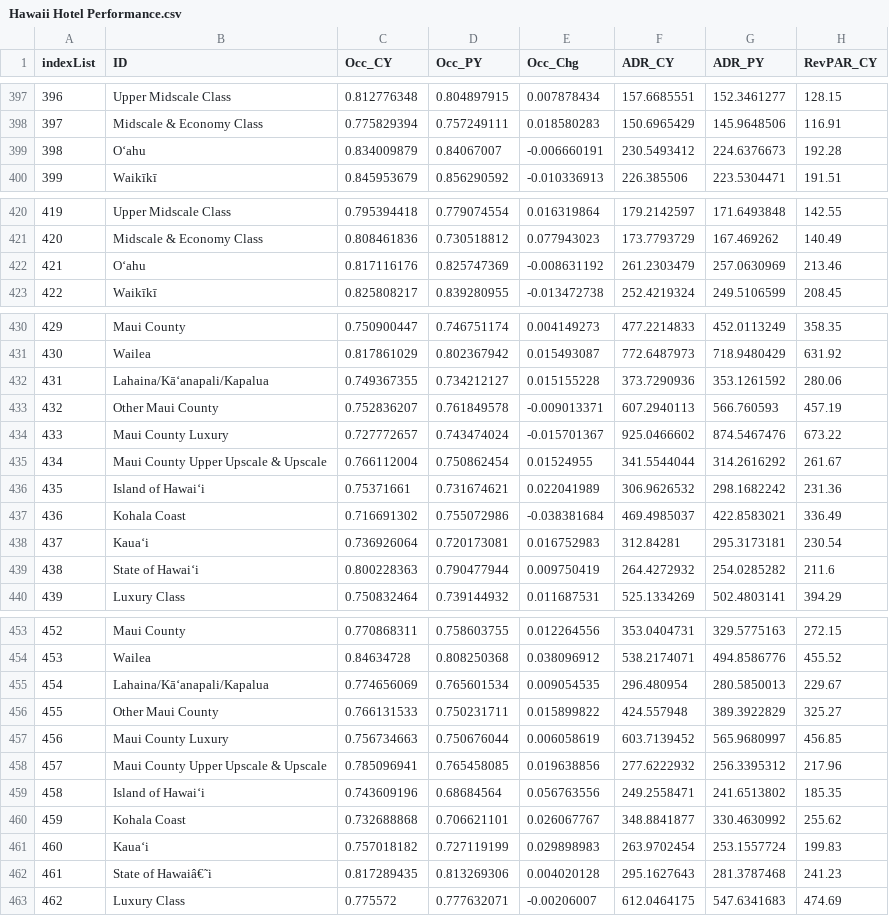
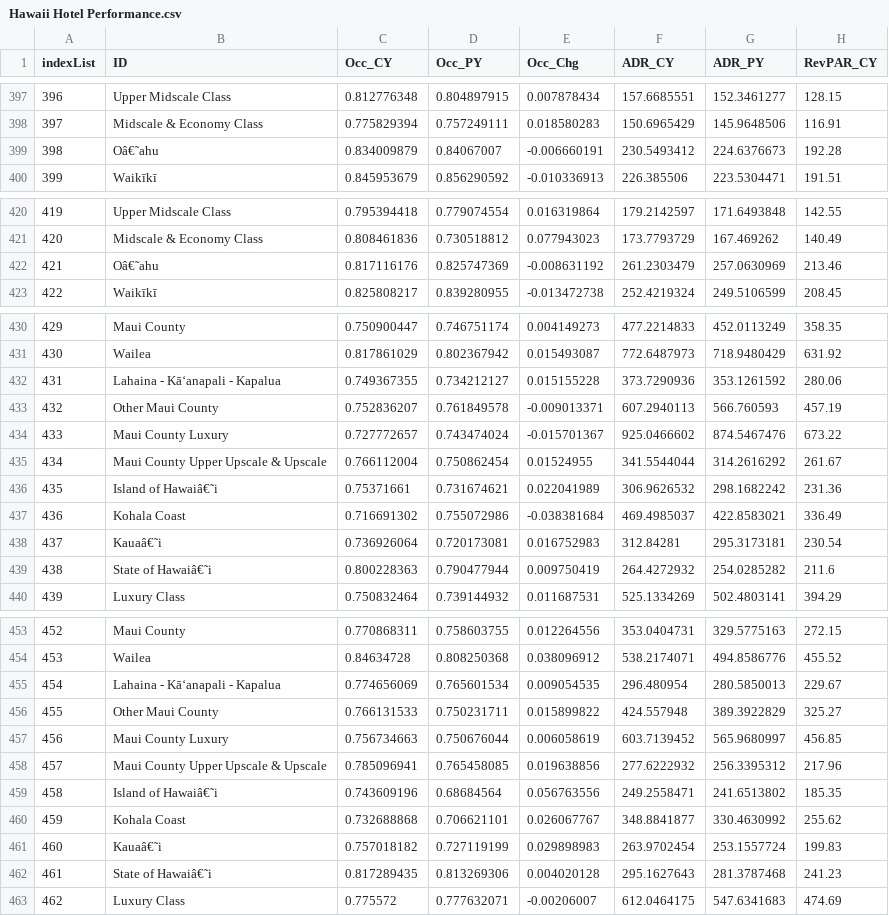
Before and after one commit to silverwestdev/Hotel-Real-Estate-Data, a CSV file: Hawaii Hotel Performance.csv, drawn as a sheet; only a part is shown, gaps mark what is left out; the diff covers the shown part only; the diff names each change by its address in the sheet, - before the commit and + after, or states it on an @@ line.

Commit message:
Update Hawaii Hotel Performance.csv

```diff
--- a/Hawaii Hotel Performance.csv
+++ b/Hawaii Hotel Performance.csv
-B399 (ID): O‘ahu
+B399 (ID): Oâ€˜ahu
-B422 (ID): O‘ahu
+B422 (ID): Oâ€˜ahu
-B432 (ID): Lahaina/Kā‘anapali/Kapalua
+B432 (ID): Lahaina - Kā‘anapali - Kapalua
-B436 (ID): Island of Hawai‘i
+B436 (ID): Island of Hawaiâ€˜i
-B438 (ID): Kaua‘i
+B438 (ID): Kauaâ€˜i
-B439 (ID): State of Hawai‘i
+B439 (ID): State of Hawaiâ€˜i
-B455 (ID): Lahaina/Kā‘anapali/Kapalua
+B455 (ID): Lahaina - Kā‘anapali - Kapalua
-B459 (ID): Island of Hawai‘i
+B459 (ID): Island of Hawaiâ€˜i
-B461 (ID): Kaua‘i
+B461 (ID): Kauaâ€˜i
```
Also changed, not shown: 11 edited cells elsewhere in this file.
